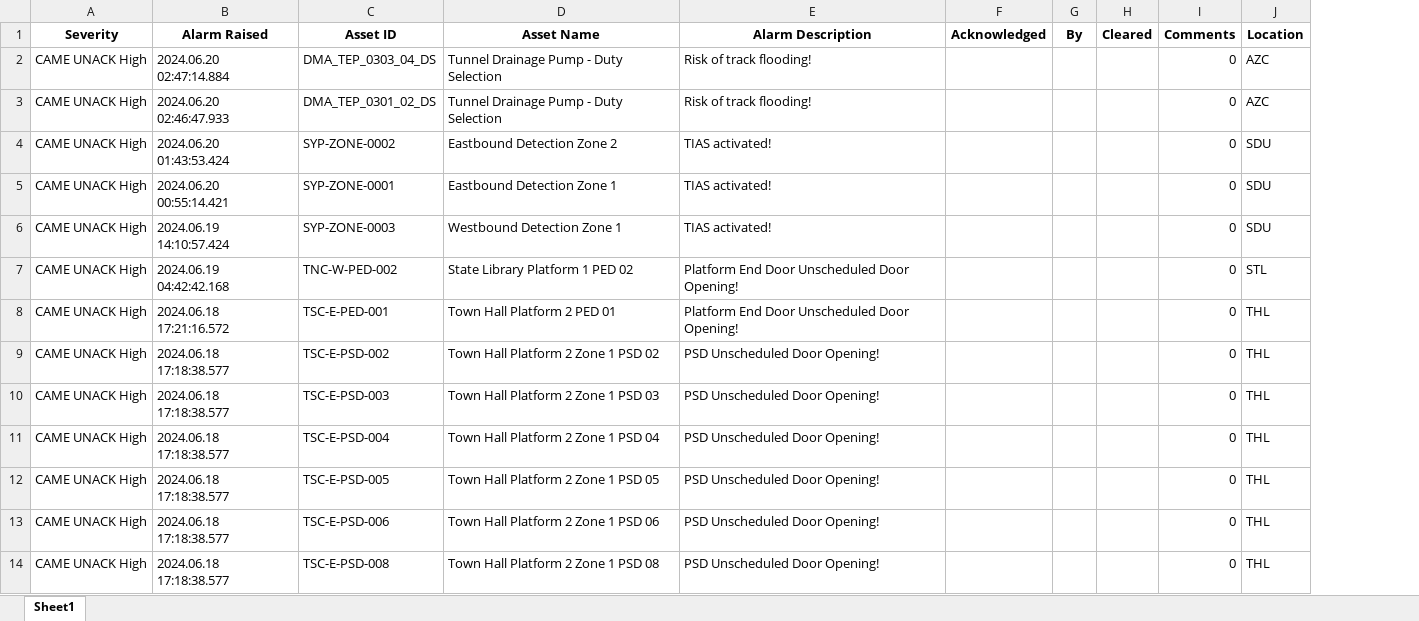
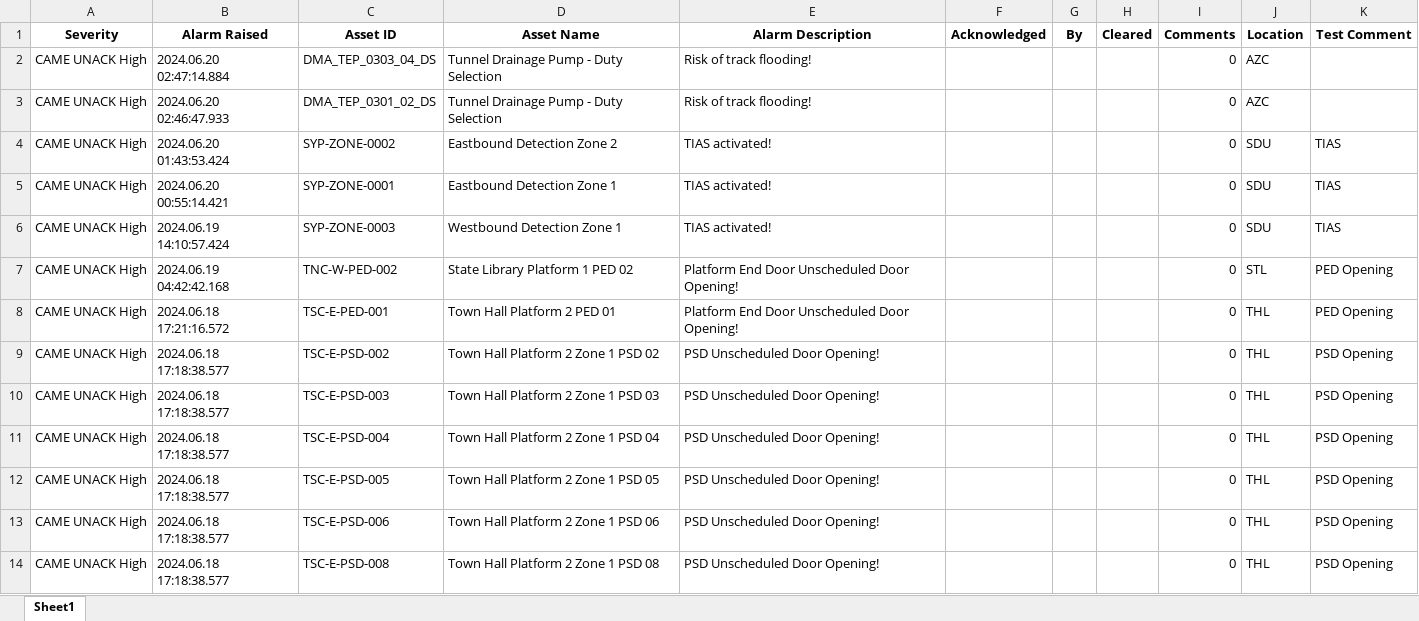
Before and after one commit to kailongley/CMS_Testing, an Excel workbook: CMS/excel_exports/post/post_alarms_20240620.xlsx, sheet Sheet1, drawn as a sheet; only a part is shown; values as stored, in another font and other column widths than the file's, no borders; the diff names each change by its address in the sheet, - before the commit and + after, or states it on an @@ line.

Commit message:
Description to post alarms 20240621_01

```diff
--- a/CMS/excel_exports/post/post_alarms_20240620.xlsx (sheet Sheet1)
+++ b/CMS/excel_exports/post/post_alarms_20240620.xlsx (sheet Sheet1)
+column K (Test Comment), rows 4-14: TIAS | TIAS | TIAS | PED Opening | PED Opening | PSD Opening | PSD Opening | PSD Opening | PSD Opening | PSD Opening | PSD Opening
```
